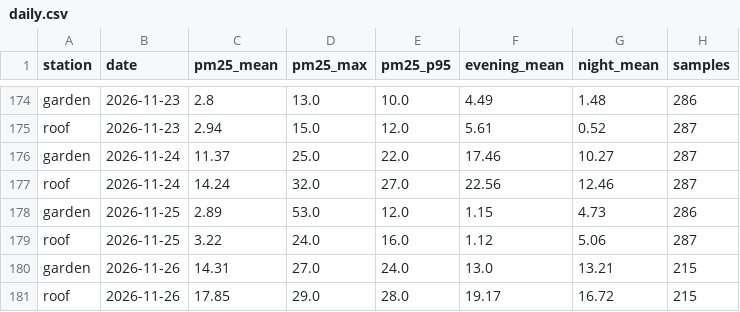
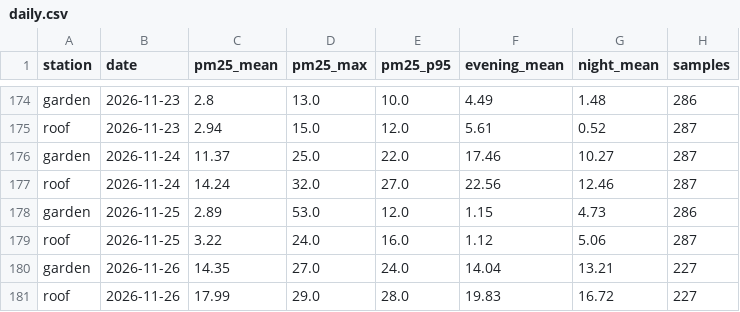
Before and after one commit to TheSpartan1980/aber-valley-air, a CSV file: data/daily.csv, drawn as a sheet; only a part is shown, gaps mark what is left out.

```diff
--- a/data/daily.csv
+++ b/data/daily.csv
@@ -179,3 +179,3 @@ garden,2026-11-25,2.89,53.0,12.0,1.15,4.73,286
 roof,2026-11-25,3.22,24.0,16.0,1.12,5.06,287
-garden,2026-11-26,14.31,27.0,24.0,13.0,13.21,215
-roof,2026-11-26,17.85,29.0,28.0,19.17,16.72,215
+garden,2026-11-26,14.35,27.0,24.0,14.04,13.21,227
+roof,2026-11-26,17.99,29.0,28.0,19.83,16.72,227
```
Also changed, not shown: data/episodes.csv, 4 other files.
